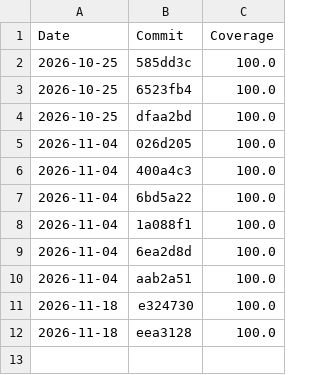
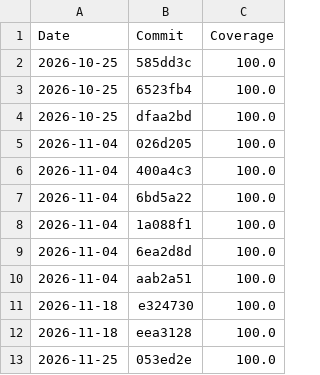
Before and after one commit to raphaelhuerzele/450-tictactest-mvk, a CSV file: data/branch-coverage.csv, drawn as a sheet.

Commit message:
deploy: 053ed2e76879bbe61926c4b0c6aae777f6915ea5

```diff
--- a/data/branch-coverage.csv
+++ b/data/branch-coverage.csv
@@ -12 +12,2 @@ Date,Commit,Coverage
 2026-11-18,eea3128,100.0
+2026-11-25,053ed2e,100.0
```
